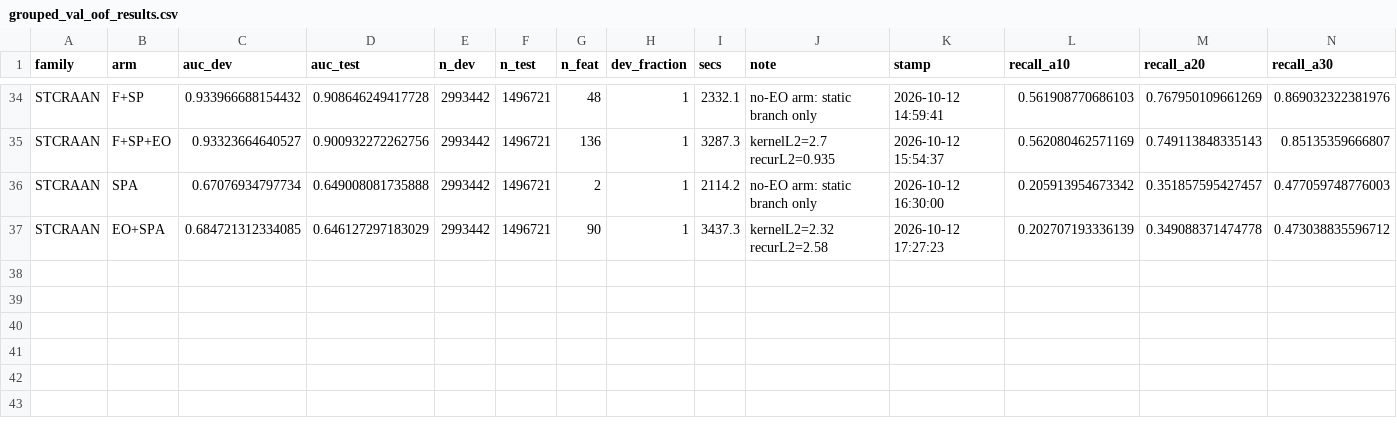
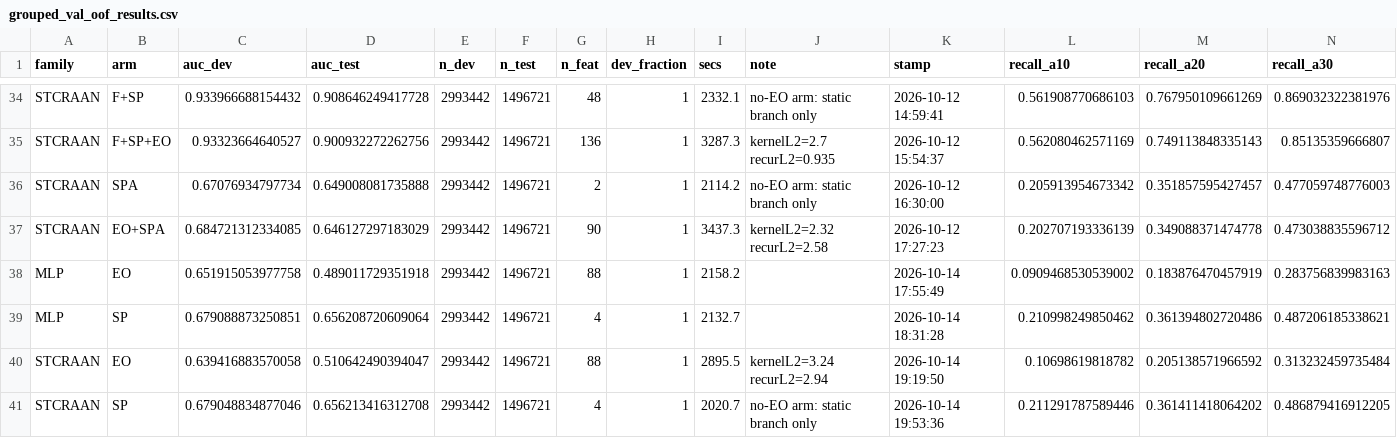
Before and after one commit to pjgong64/stcraan-forecasting, a CSV file: output/revision/grouped_val_oof_results.csv, drawn as a sheet; only a part is shown, gaps mark what is left out; rows hold the shown columns only; the diff names each change by its address in the sheet, - before the commit and + after, or states it on an @@ line.

Commit message:
v1.1.1: examine rolling ST-CRAAN gain
Fills the cells v1.1.0 left empty and tests the one positive EO
contrast of the rolling-origin check. 2022 is still used only for
scoring; the rolling runs do not read it at all.

Added
- R/revision/12_Factorial7_run_rolling_diag.R: rolling-origin script
  (fit 2020, score 2021) with branch-health diagnostics and
  neutralisation, so the two-branch architecture is held fixed.
- bat/run_fill_all.bat: runs the four steps below in one go.
- output/revision/rolling_diag_results.csv,
  rolling_diag_branch_health.csv, rolling_seeds_stcraan_results.csv.

Updated
- output/revision/grouped_val_oof_results.csv and
  rolling_2020_to_2021_results.csv: MLP and ST-CRAAN on the EO-only
  and SP-only arms. EO alone stays at chance on 2022 (0.489, 0.511)
  and reaches 0.515 and 0.528 on 2021, below logistic regression on
  flattened columns (0.542).
- README, R/revision/README, output/README, CHANGELOG, CITATION.cff
  (v1.1.1).

Finding
- The single-fit ST-CRAAN gain from EO on 2021 (+0.0254 on FIN + SP)
  does not survive refitting: +0.0254, -0.0075, +0.0204, +0.0055 over
  four seeds. With the architecture held fixed, neutralising EO lowers
  2021 AUC by 0.0002. The gain comes from moving from one branch to
  two, not from EO.

Conclusions of the paper are unchanged.

```diff
--- a/output/revision/grouped_val_oof_results.csv
+++ b/output/revision/grouped_val_oof_results.csv
+row 38: MLP | EO | 0.651915053977758 | 0.489011729351918 | 2993442 | 1496721 | 88 | 1 | 2158.2 |  | 2026-10-14 17:55:49 | 0.0909468530539002 | 0.183876470457919 | 0.283756839983163
+row 39: MLP | SP | 0.679088873250851 | 0.656208720609064 | 2993442 | 1496721 | 4 | 1 | 2132.7 |  | 2026-10-14 18:31:28 | 0.210998249850462 | 0.361394802720486 | 0.487206185338621
+row 40: STCRAAN | EO | 0.639416883570058 | 0.510642490394047 | 2993442 | 1496721 | 88 | 1 | 2895.5 | kernelL2=3.24 recurL2=2.94 | 2026-10-14 19:19:50 | 0.10698619818782 | 0.205138571966592 | 0.313232459735484
+row 41: STCRAAN | SP | 0.679048834877046 | 0.656213416312708 | 2993442 | 1496721 | 4 | 1 | 2020.7 | no-EO arm: static branch only | 2026-10-14 19:53:36 | 0.211291787589446 | 0.361411418064202 | 0.486879416912205
```
Also changed, not shown: output/revision/rolling_2020_to_2021_results.csv, 10 other files.
